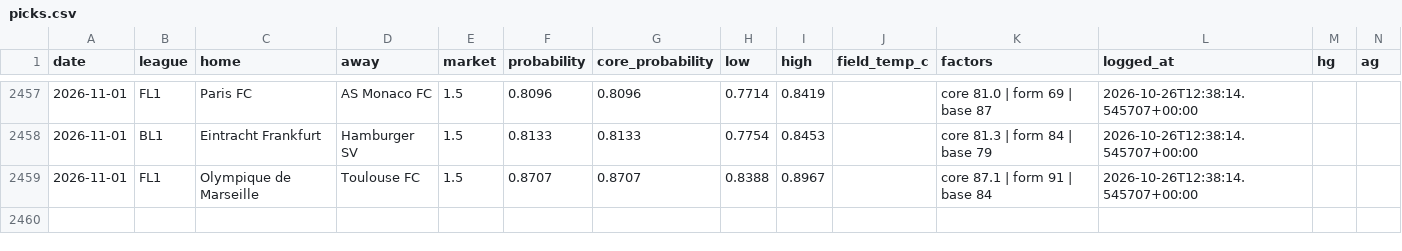
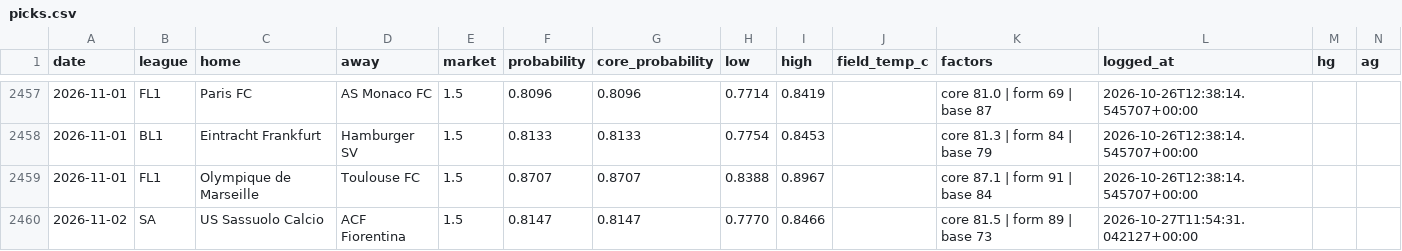
Before and after one commit to AgainBuilds/BARBADOX-MODEL, a CSV file: picks.csv, drawn as a sheet; only a part is shown, gaps mark what is left out; rows hold the shown columns only; the diff names each change by its address in the sheet, - before the commit and + after, or states it on an @@ line.

```diff
--- a/picks.csv
+++ b/picks.csv
+row 2460: 2026-11-02 | SA | US Sassuolo Calcio | ACF Fiorentina | 1.5 | 0.8147 | 0.8147 | 0.7770 | 0.8466 |  | core 81.5 | form 89 | base 73 | 2026-10-27T11:54:31.042127+00:00
```
Also changed, not shown: context.csv, 1 other file.
